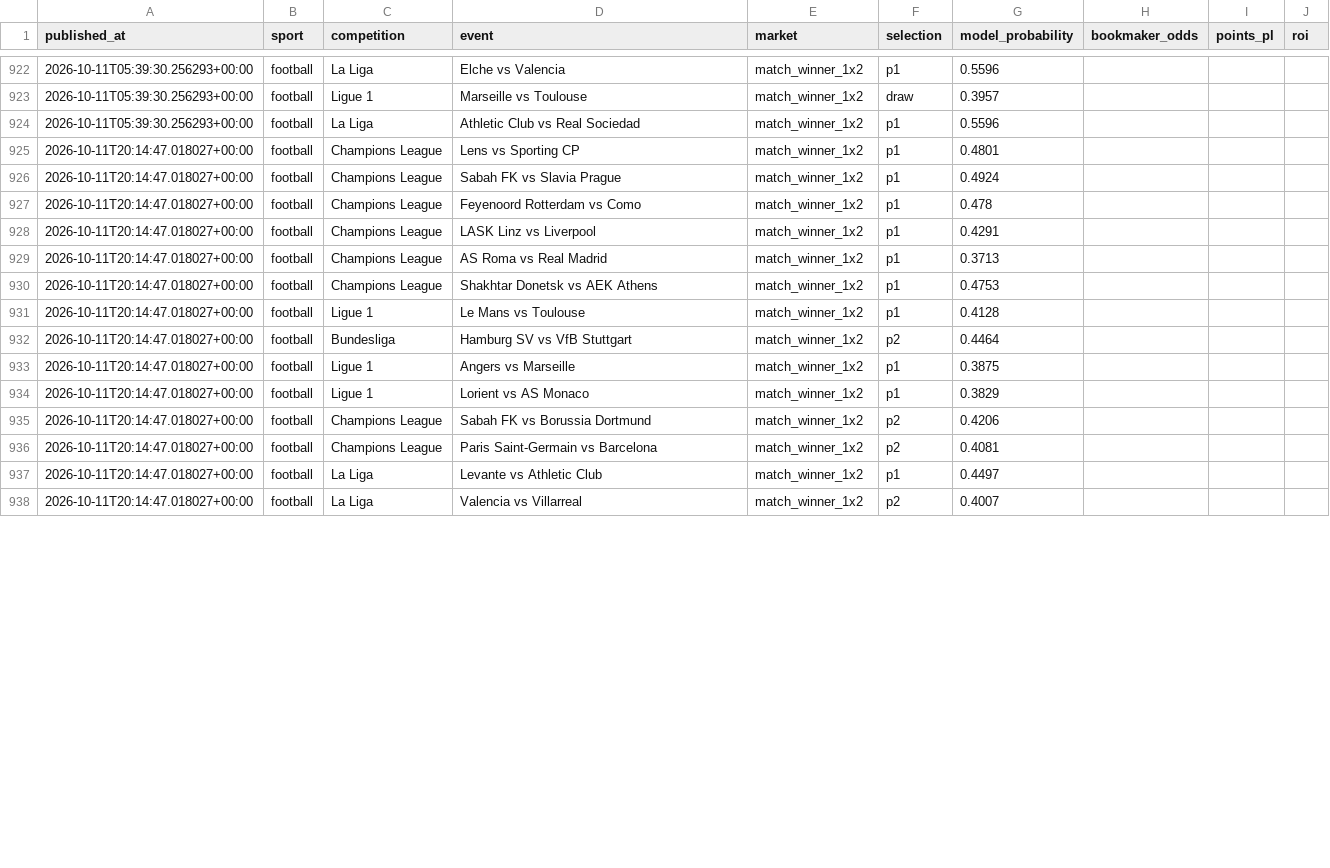
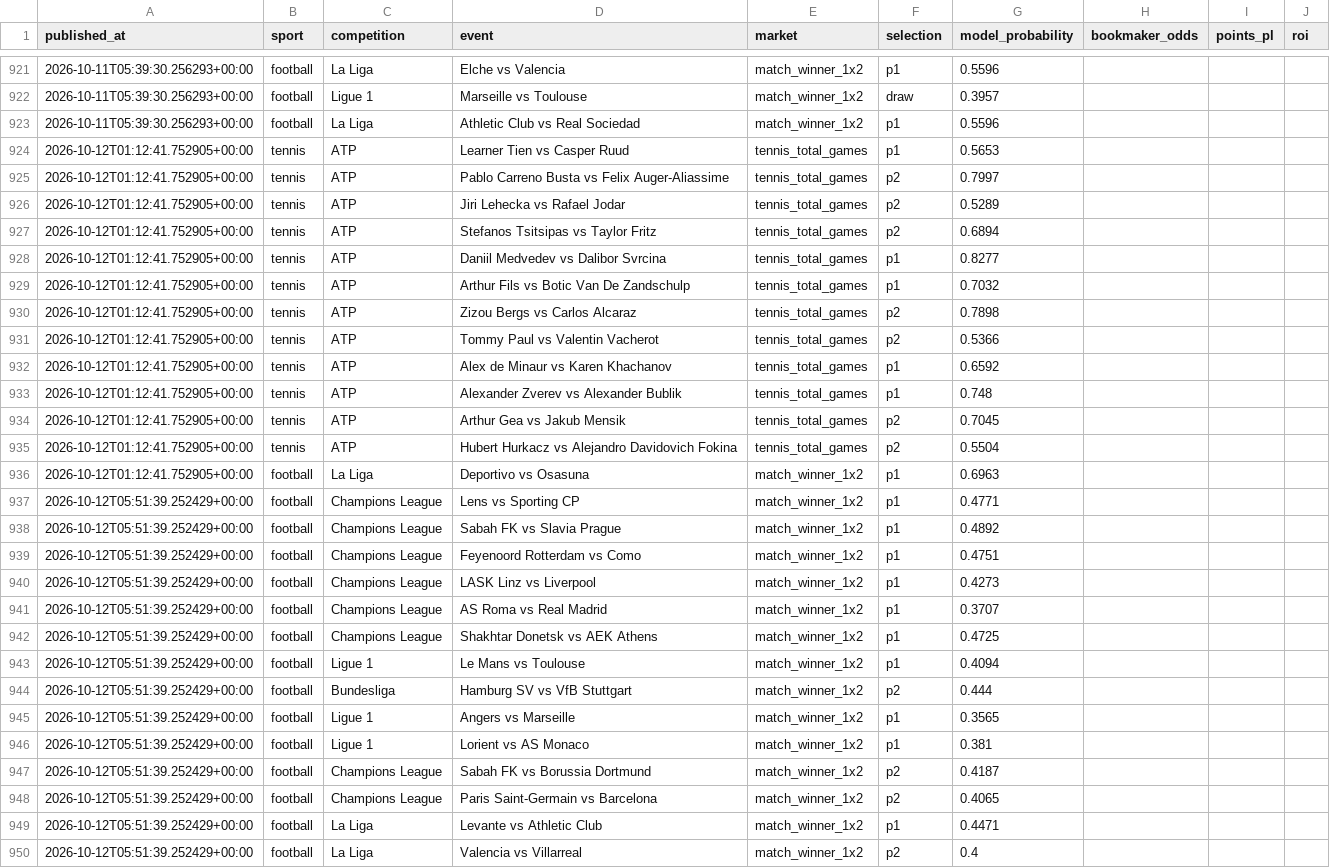
Before and after one commit to topboyasian-stack/match-signal, a CSV file: data/tippingsports_export.csv, drawn as a sheet; only a part is shown, gaps mark what is left out; the diff covers the shown part only.

```diff
--- a/data/tippingsports_export.csv
+++ b/data/tippingsports_export.csv
@@ -924,15 +923,28 @@ published_at,sport,competition,event,market,selection,model_probability,bookmake
 2026-10-11T05:39:30.256293+00:00,football,La Liga,Athletic Club vs Real Sociedad,match_winner_1x2,p1,0.5596,,,
-2026-10-11T20:14:47.018027+00:00,football,Champions League,Lens vs Sporting CP,match_winner_1x2,p1,0.4801,,,
-2026-10-11T20:14:47.018027+00:00,football,Champions League,Sabah FK vs Slavia Prague,match_winner_1x2,p1,0.4924,,,
-2026-10-11T20:14:47.018027+00:00,football,Champions League,Feyenoord Rotterdam vs Como,match_winner_1x2,p1,0.478,,,
-2026-10-11T20:14:47.018027+00:00,football,Champions League,LASK Linz vs Liverpool,match_winner_1x2,p1,0.4291,,,
-2026-10-11T20:14:47.018027+00:00,football,Champions League,AS Roma vs Real Madrid,match_winner_1x2,p1,0.3713,,,
-2026-10-11T20:14:47.018027+00:00,football,Champions League,Shakhtar Donetsk vs AEK Athens,match_winner_1x2,p1,0.4753,,,
-2026-10-11T20:14:47.018027+00:00,football,Ligue 1,Le Mans vs Toulouse,match_winner_1x2,p1,0.4128,,,
-2026-10-11T20:14:47.018027+00:00,football,Bundesliga,Hamburg SV vs VfB Stuttgart,match_winner_1x2,p2,0.4464,,,
-2026-10-11T20:14:47.018027+00:00,football,Ligue 1,Angers vs Marseille,match_winner_1x2,p1,0.3875,,,
-2026-10-11T20:14:47.018027+00:00,football,Ligue 1,Lorient vs AS Monaco,match_winner_1x2,p1,0.3829,,,
-2026-10-11T20:14:47.018027+00:00,football,Champions League,Sabah FK vs Borussia Dortmund,match_winner_1x2,p2,0.4206,,,
-2026-10-11T20:14:47.018027+00:00,football,Champions League,Paris Saint-Germain vs Barcelona,match_winner_1x2,p2,0.4081,,,
-2026-10-11T20:14:47.018027+00:00,football,La Liga,Levante vs Athletic Club,match_winner_1x2,p1,0.4497,,,
-2026-10-11T20:14:47.018027+00:00,football,La Liga,Valencia vs Villarreal,match_winner_1x2,p2,0.4007,,,
+2026-10-12T01:12:41.752905+00:00,tennis,ATP,Learner Tien vs Casper Ruud,tennis_total_games,p1,0.5653,,,
+2026-10-12T01:12:41.752905+00:00,tennis,ATP,Pablo Carreno Busta vs Felix Auger-Aliassime,tennis_total_games,p2,0.7997,,,
+2026-10-12T01:12:41.752905+00:00,tennis,ATP,Jiri Lehecka vs Rafael Jodar,tennis_total_games,p2,0.5289,,,
+2026-10-12T01:12:41.752905+00:00,tennis,ATP,Stefanos Tsitsipas vs Taylor Fritz,tennis_total_games,p2,0.6894,,,
+2026-10-12T01:12:41.752905+00:00,tennis,ATP,Daniil Medvedev vs Dalibor Svrcina,tennis_total_games,p1,0.8277,,,
+2026-10-12T01:12:41.752905+00:00,tennis,ATP,Arthur Fils vs Botic Van De Zandschulp,tennis_total_games,p1,0.7032,,,
+2026-10-12T01:12:41.752905+00:00,tennis,ATP,Zizou Bergs vs Carlos Alcaraz,tennis_total_games,p2,0.7898,,,
+2026-10-12T01:12:41.752905+00:00,tennis,ATP,Tommy Paul vs Valentin Vacherot,tennis_total_games,p2,0.5366,,,
+2026-10-12T01:12:41.752905+00:00,tennis,ATP,Alex de Minaur vs Karen Khachanov,tennis_total_games,p1,0.6592,,,
+2026-10-12T01:12:41.752905+00:00,tennis,ATP,Alexander Zverev vs Alexander Bublik,tennis_total_games,p1,0.748,,,
+2026-10-12T01:12:41.752905+00:00,tennis,ATP,Arthur Gea vs Jakub Mensik,tennis_total_games,p2,0.7045,,,
+2026-10-12T01:12:41.752905+00:00,tennis,ATP,Hubert Hurkacz vs Alejandro Davidovich Fokina,tennis_total_games,p2,0.5504,,,
+2026-10-12T01:12:41.752905+00:00,football,La Liga,Deportivo vs Osasuna,match_winner_1x2,p1,0.6963,,,
+2026-10-12T05:51:39.252429+00:00,football,Champions League,Lens vs Sporting CP,match_winner_1x2,p1,0.4771,,,
+2026-10-12T05:51:39.252429+00:00,football,Champions League,Sabah FK vs Slavia Prague,match_winner_1x2,p1,0.4892,,,
+2026-10-12T05:51:39.252429+00:00,football,Champions League,Feyenoord Rotterdam vs Como,match_winner_1x2,p1,0.4751,,,
+2026-10-12T05:51:39.252429+00:00,football,Champions League,LASK Linz vs Liverpool,match_winner_1x2,p1,0.4273,,,
+2026-10-12T05:51:39.252429+00:00,football,Champions League,AS Roma vs Real Madrid,match_winner_1x2,p1,0.3707,,,
+2026-10-12T05:51:39.252429+00:00,football,Champions League,Shakhtar Donetsk vs AEK Athens,match_winner_1x2,p1,0.4725,,,
+2026-10-12T05:51:39.252429+00:00,football,Ligue 1,Le Mans vs Toulouse,match_winner_1x2,p1,0.4094,,,
+2026-10-12T05:51:39.252429+00:00,football,Bundesliga,Hamburg SV vs VfB Stuttgart,match_winner_1x2,p2,0.444,,,
+2026-10-12T05:51:39.252429+00:00,football,Ligue 1,Angers vs Marseille,match_winner_1x2,p1,0.3565,,,
+2026-10-12T05:51:39.252429+00:00,football,Ligue 1,Lorient vs AS Monaco,match_winner_1x2,p1,0.381,,,
+2026-10-12T05:51:39.252429+00:00,football,Champions League,Sabah FK vs Borussia Dortmund,match_winner_1x2,p2,0.4187,,,
+2026-10-12T05:51:39.252429+00:00,football,Champions League,Paris Saint-Germain vs Barcelona,match_winner_1x2,p2,0.4065,,,
+2026-10-12T05:51:39.252429+00:00,football,La Liga,Levante vs Athletic Club,match_winner_1x2,p1,0.4471,,,
+2026-10-12T05:51:39.252429+00:00,football,La Liga,Valencia vs Villarreal,match_winner_1x2,p2,0.4,,,
```
Also changed, not shown: 1 removed row and 29 edited cells elsewhere in this file, 3 other files.
